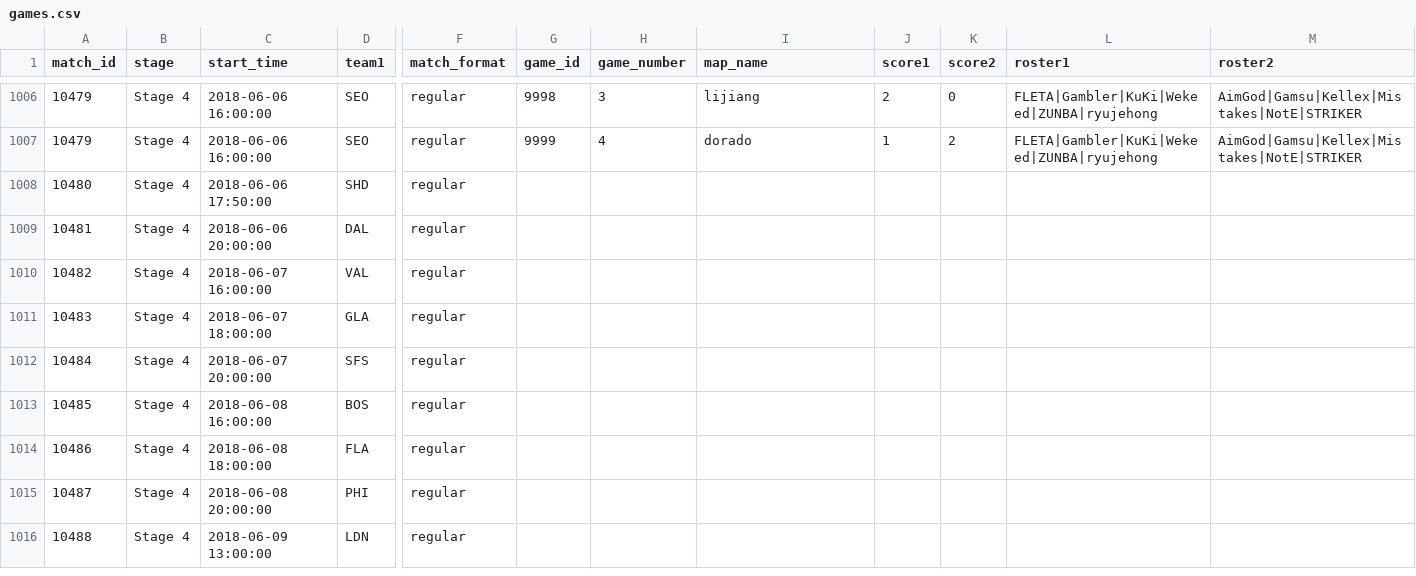
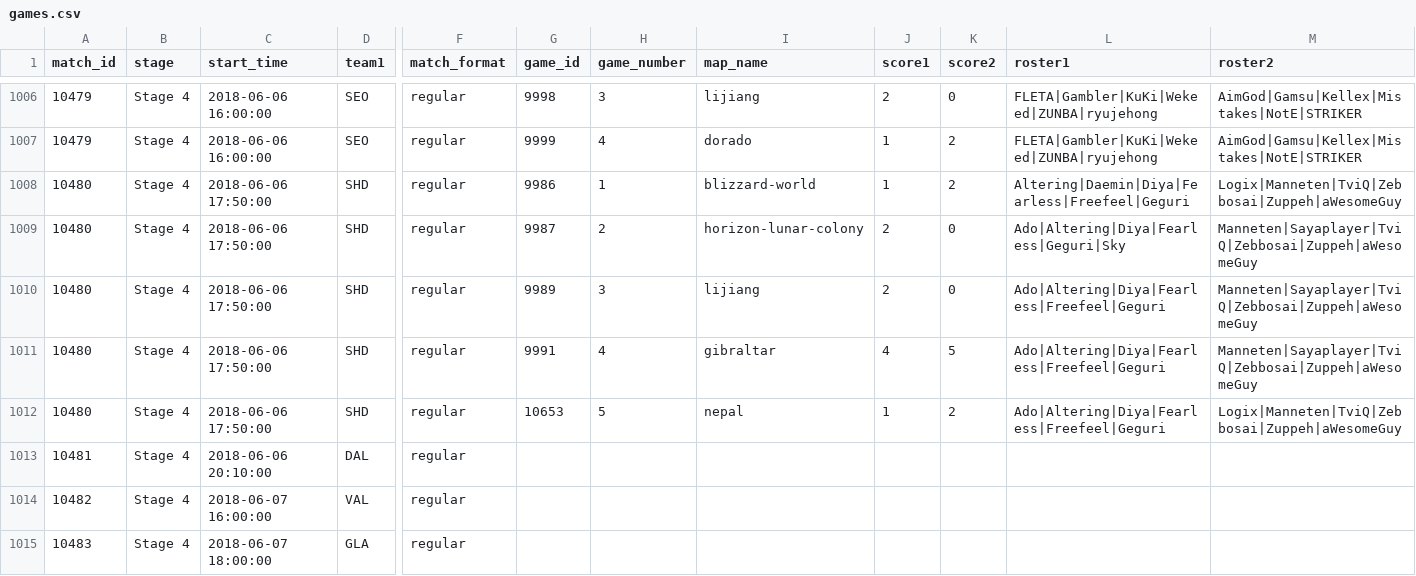
Before and after one commit to ClumsyLee/owl-sr, a CSV file: games.csv, drawn as a sheet; only a part is shown, gaps mark what is left out; the shorter side is filled out with more unchanged rows; addresses are those after the commit; rows hold the shown columns only; the diff names each change by its address in the sheet, - before the commit and + after, or states it on an @@ line.

Commit message:
Update data.

```diff
--- a/games.csv
+++ b/games.csv
-G1008 (game_id): (empty)
+G1008 (game_id): 9986
-H1008 (game_number): (empty)
+H1008 (game_number): 1
-I1008 (map_name): (empty)
+I1008 (map_name): blizzard-world
-J1008 (score1): (empty)
+J1008 (score1): 1
-K1008 (score2): (empty)
+K1008 (score2): 2
-L1008 (roster1): (empty)
+L1008 (roster1): Altering|Daemin|Diya|Fearless|Freefeel|Geguri
-M1008 (roster2): (empty)
+M1008 (roster2): Logix|Manneten|TviQ|Zebbosai|Zuppeh|aWesomeGuy
+row 1009: 10480 | Stage 4 | 2018-06-06 17:50:00 | SHD | regular | 9987 | 2 | horizon-lunar-colony | 2 | 0 | Ado|Altering|Diya|Fearless|Geguri|Sky | Manneten|Sayaplayer|TviQ|Zebbosai|Zuppeh|aWesomeGuy
+row 1010: 10480 | Stage 4 | 2018-06-06 17:50:00 | SHD | regular | 9989 | 3 | lijiang | 2 | 0 | Ado|Altering|Diya|Fearless|Freefeel|Geguri | Manneten|Sayaplayer|TviQ|Zebbosai|Zuppeh|aWesomeGuy
+row 1011: 10480 | Stage 4 | 2018-06-06 17:50:00 | SHD | regular | 9991 | 4 | gibraltar | 4 | 5 | Ado|Altering|Diya|Fearless|Freefeel|Geguri | Manneten|Sayaplayer|TviQ|Zebbosai|Zuppeh|aWesomeGuy
+row 1012: 10480 | Stage 4 | 2018-06-06 17:50:00 | SHD | regular | 10653 | 5 | nepal | 1 | 2 | Ado|Altering|Diya|Fearless|Freefeel|Geguri | Logix|Manneten|TviQ|Zebbosai|Zuppeh|aWesomeGuy
-C1013 (start_time): 2018-06-06 20:00:00
+C1013 (start_time): 2018-06-06 20:10:00
```
Also changed, not shown: ratings.csv, 14 other files.
